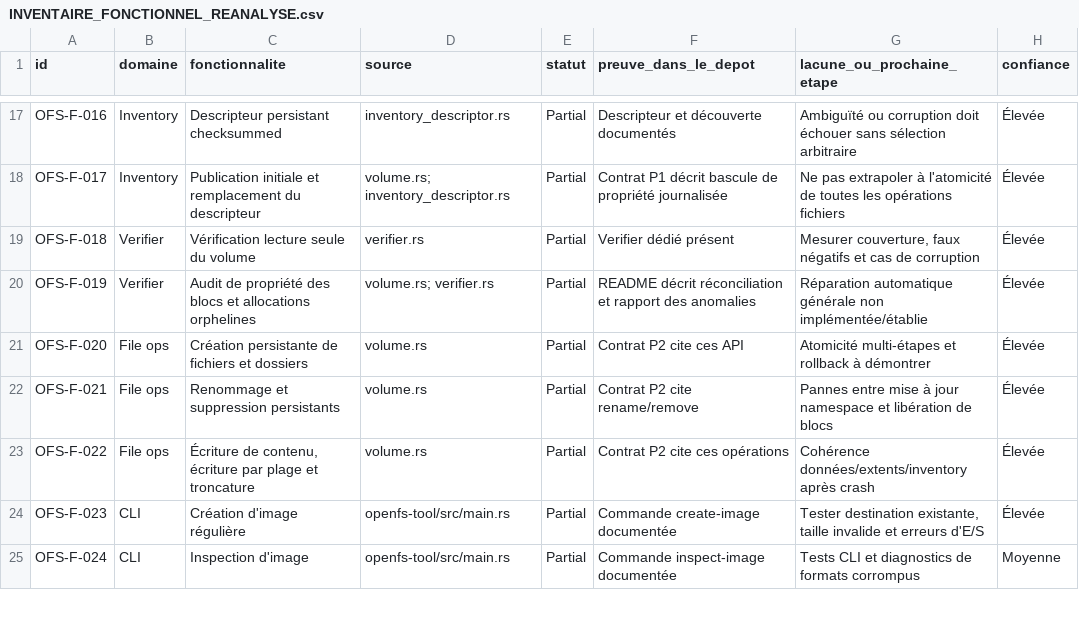
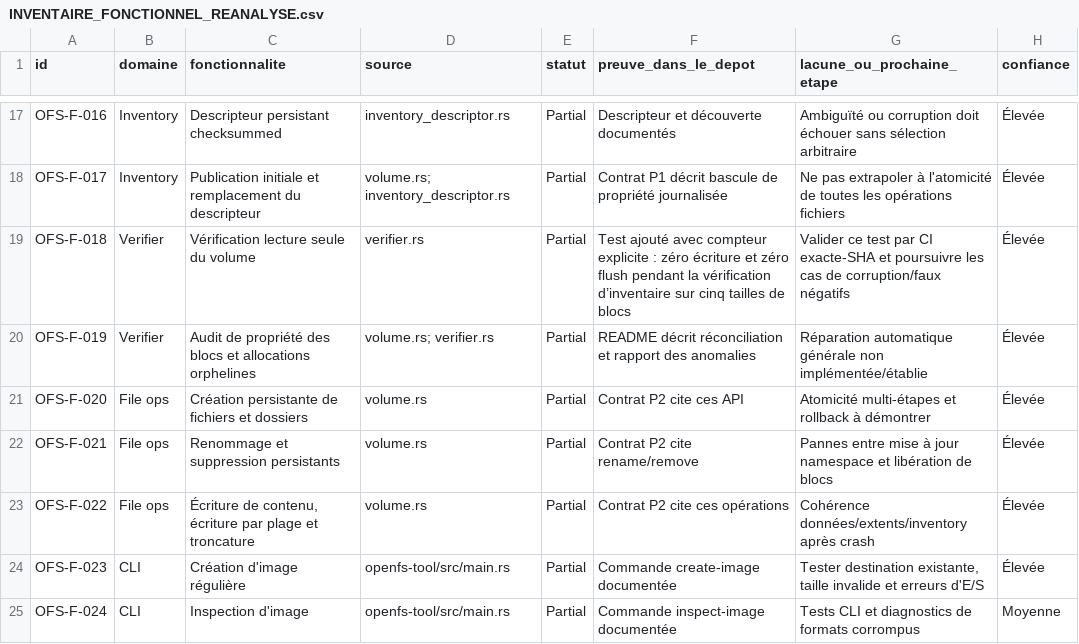
Before and after one commit to Likounsee/OpenFS, a CSV file: OpenFS/docs/INVENTAIRE_FONCTIONNEL_REANALYSE.csv, drawn as a sheet; only a part is shown, gaps mark what is left out.

Commit message:
Test inventory verification is strictly read-only

```diff
--- a/OpenFS/docs/INVENTAIRE_FONCTIONNEL_REANALYSE.csv
+++ b/OpenFS/docs/INVENTAIRE_FONCTIONNEL_REANALYSE.csv
@@ -18,3 +18,3 @@
 "OFS-F-017","Inventory","Publication initiale et remplacement du descripteur","volume.rs; inventory_descriptor.rs","Partial","Contrat P1 décrit bascule de propriété journalisée","Ne pas extrapoler à l'atomicité de toutes les opérations fichiers","Élevée"
-"OFS-F-018","Verifier","Vérification lecture seule du volume","verifier.rs","Partial","Verifier dédié présent","Mesurer couverture, faux négatifs et cas de corruption","Élevée"
+"OFS-F-018","Verifier","Vérification lecture seule du volume","verifier.rs","Partial","Test ajouté avec compteur explicite : zéro écriture et zéro flush pendant la vérification d’inventaire sur cinq tailles de blocs","Valider ce test par CI exacte-SHA et poursuivre les cas de corruption/faux négatifs","Élevée"
 "OFS-F-019","Verifier","Audit de propriété des blocs et allocations orphelines","volume.rs; verifier.rs","Partial","README décrit réconciliation et rapport des anomalies","Réparation automatique générale non implémentée/établie","Élevée"
```
Also changed, not shown: 2 other files.
